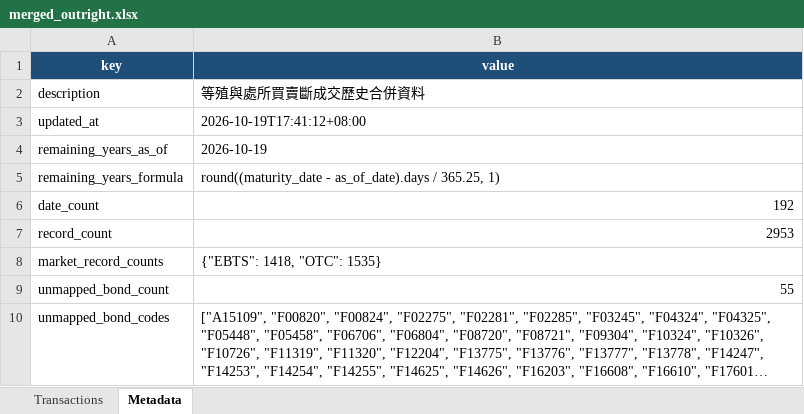
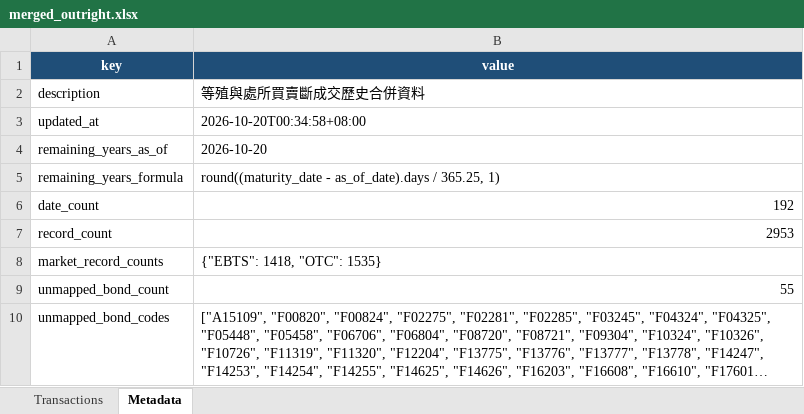
Before and after one commit to bruce851117/tw-bond, an Excel workbook: data/merged_outright.xlsx, sheet Metadata, drawn as a sheet; long unchanged cells end in …; values as stored, in another font and other column widths than the file's, no borders; the diff names each change by its address in the sheet, - before the commit and + after, or states it on an @@ line.

```diff
--- a/data/merged_outright.xlsx (sheet Metadata)
+++ b/data/merged_outright.xlsx (sheet Metadata)
-B3 (value): 2026-10-19T17:41:12+08:00
+B3 (value): 2026-10-20T00:34:58+08:00
-B4 (value): 2026-10-19
+B4 (value): 2026-10-20
```
Also changed, not shown: sheet Transactions, 2 other files.
